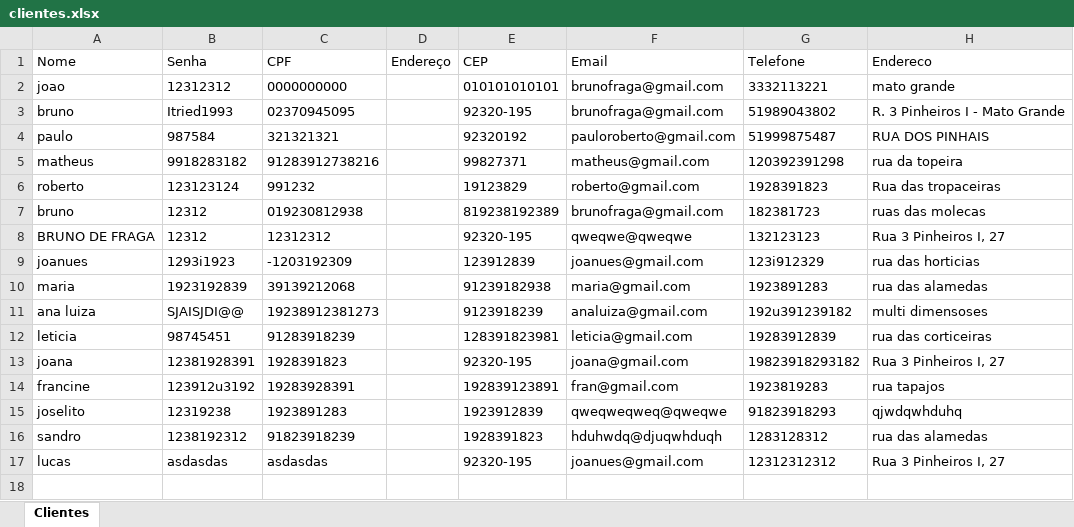
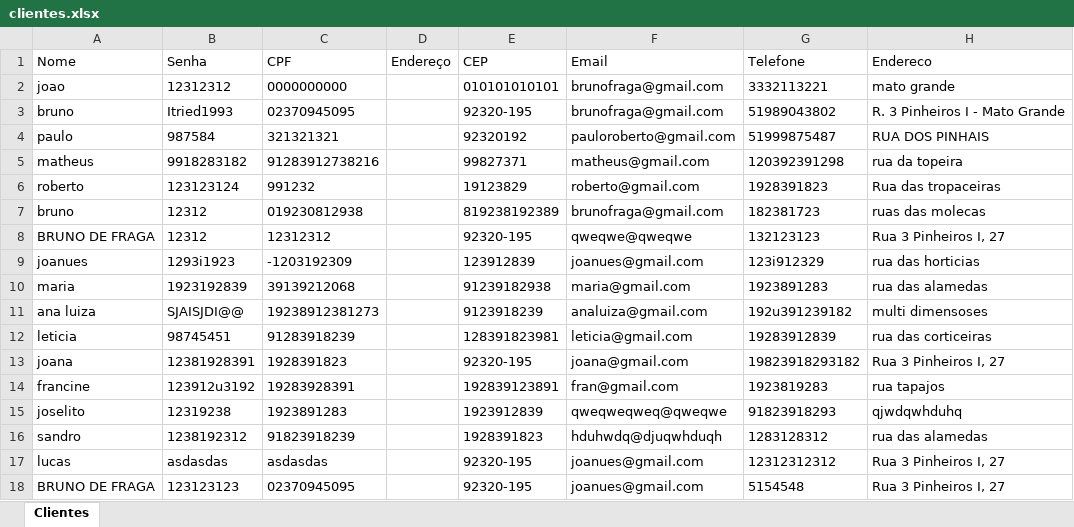
Before and after one commit to brunofragaa97/Sitema_pedidos, an Excel workbook: Sitema_Pedidos/Backend/clientes.xlsx, sheet Clientes, drawn as a sheet; values as stored, in another font and other column widths than the file's, no borders; the diff names each change by its address in the sheet, - before the commit and + after, or states it on an @@ line.

```diff
--- a/Sitema_Pedidos/Backend/clientes.xlsx (sheet Clientes)
+++ b/Sitema_Pedidos/Backend/clientes.xlsx (sheet Clientes)
+row 18: BRUNO DE FRAGA | 123123123 | 02370945095 |  | 92320-195 | joanues@gmail.com | 5154548 | Rua 3 Pinheiros I, 27
```
Also changed, not shown: 3 other files.
